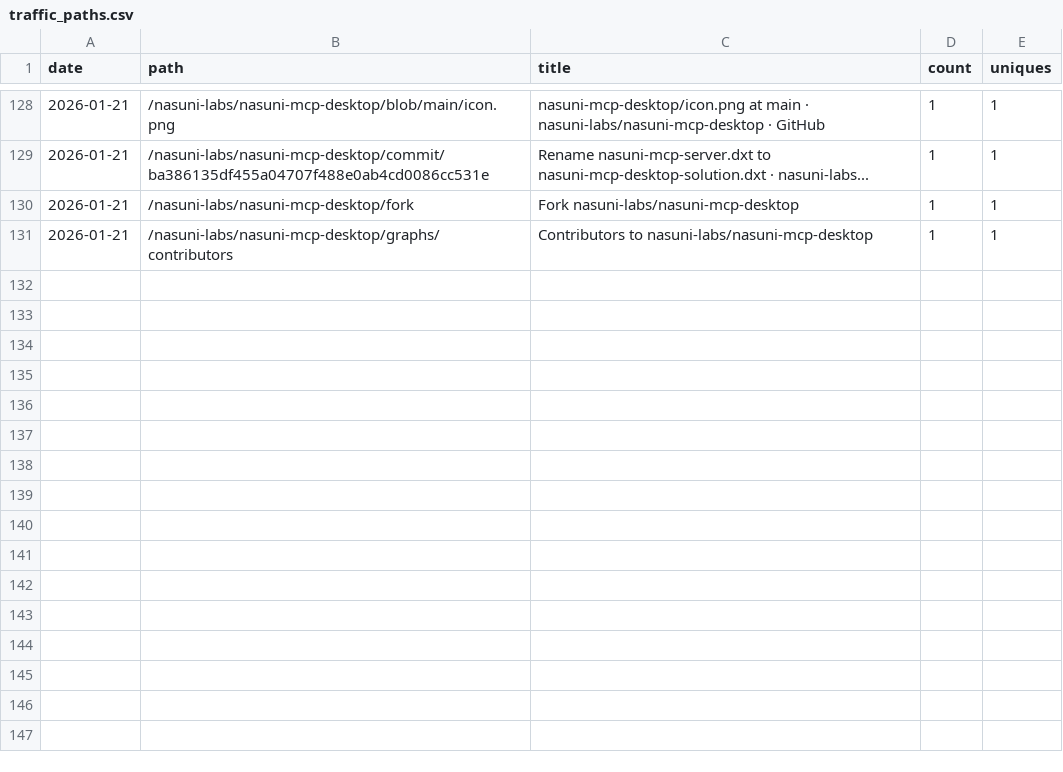
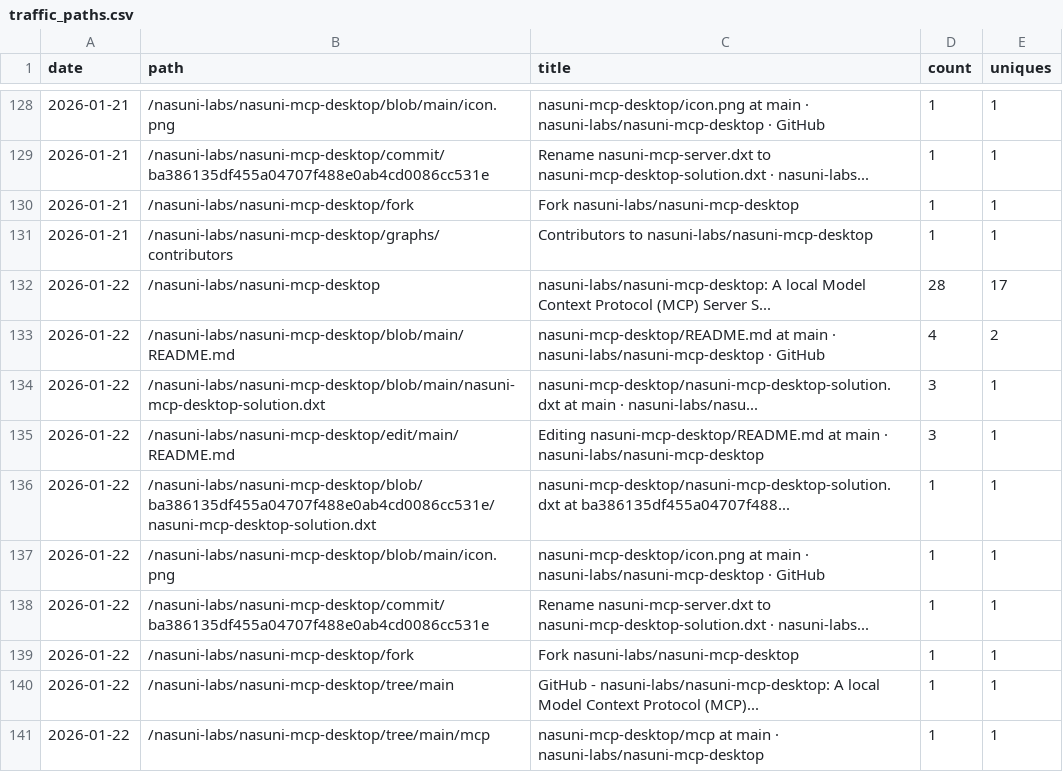
Before and after one commit to nasuni-labs/nasuni-mcp-desktop, a CSV file: data/traffic_paths.csv, drawn as a sheet; only a part is shown, gaps mark what is left out; the diff names each change by its address in the sheet, - before the commit and + after, or states it on an @@ line.

```diff
--- a/data/traffic_paths.csv
+++ b/data/traffic_paths.csv
+row 132: 2026-01-22 | /nasuni-labs/nasuni-mcp-desktop | nasuni-labs/nasuni-mcp-desktop: A local Model Context Protocol (MCP) Server S... | 28 | 17
+row 133: 2026-01-22 | /nasuni-labs/nasuni-mcp-desktop/blob/main/README.md | nasuni-mcp-desktop/README.md at main · nasuni-labs/nasuni-mcp-desktop · GitHub | 4 | 2
+row 134: 2026-01-22 | /nasuni-labs/nasuni-mcp-desktop/blob/main/nasuni-mcp-desktop-solution.dxt | nasuni-mcp-desktop/nasuni-mcp-desktop-solution.dxt at main · nasuni-labs/nasu... | 3 | 1
+row 135: 2026-01-22 | /nasuni-labs/nasuni-mcp-desktop/edit/main/README.md | Editing nasuni-mcp-desktop/README.md at main · nasuni-labs/nasuni-mcp-desktop | 3 | 1
+row 136: 2026-01-22 | /nasuni-labs/nasuni-mcp-desktop/blob/ba386135df455a04707f488e0ab4cd0086cc531e/nasuni-mcp-desktop-solution.dxt | nasuni-mcp-desktop/nasuni-mcp-desktop-solution.dxt at ba386135df455a04707f488... | 1 | 1
+row 137: 2026-01-22 | /nasuni-labs/nasuni-mcp-desktop/blob/main/icon.png | nasuni-mcp-desktop/icon.png at main · nasuni-labs/nasuni-mcp-desktop · GitHub | 1 | 1
+row 138: 2026-01-22 | /nasuni-labs/nasuni-mcp-desktop/commit/ba386135df455a04707f488e0ab4cd0086cc531e | Rename nasuni-mcp-server.dxt to nasuni-mcp-desktop-solution.dxt · nasuni-labs... | 1 | 1
+row 139: 2026-01-22 | /nasuni-labs/nasuni-mcp-desktop/fork | Fork nasuni-labs/nasuni-mcp-desktop | 1 | 1
+row 140: 2026-01-22 | /nasuni-labs/nasuni-mcp-desktop/tree/main | GitHub - nasuni-labs/nasuni-mcp-desktop: A local Model Context Protocol (MCP)... | 1 | 1
+row 141: 2026-01-22 | /nasuni-labs/nasuni-mcp-desktop/tree/main/mcp | nasuni-mcp-desktop/mcp at main · nasuni-labs/nasuni-mcp-desktop | 1 | 1
```
Also changed, not shown: data/traffic_clones.csv, data/traffic_referrers.csv, 1 other file.
